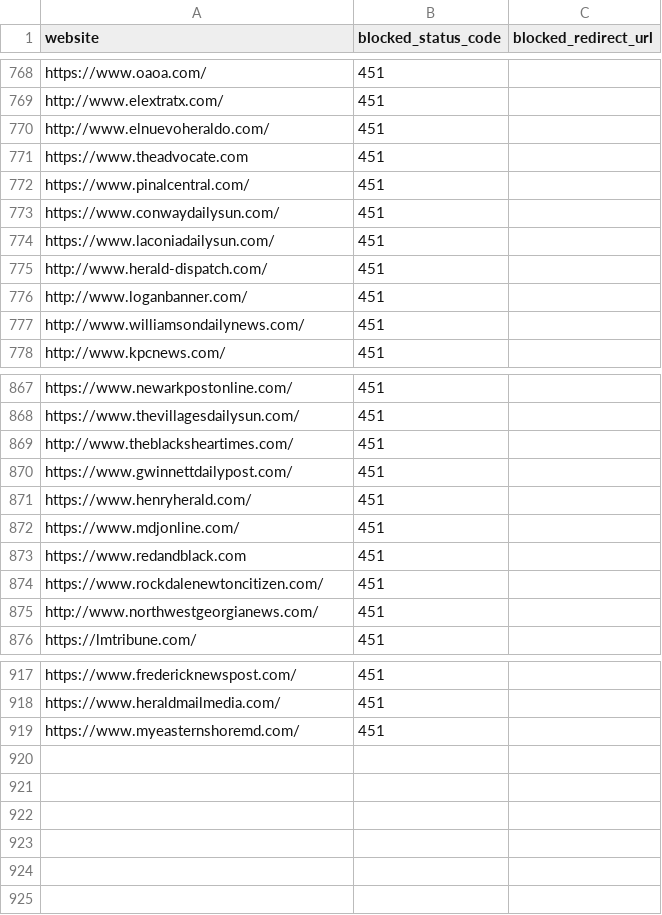
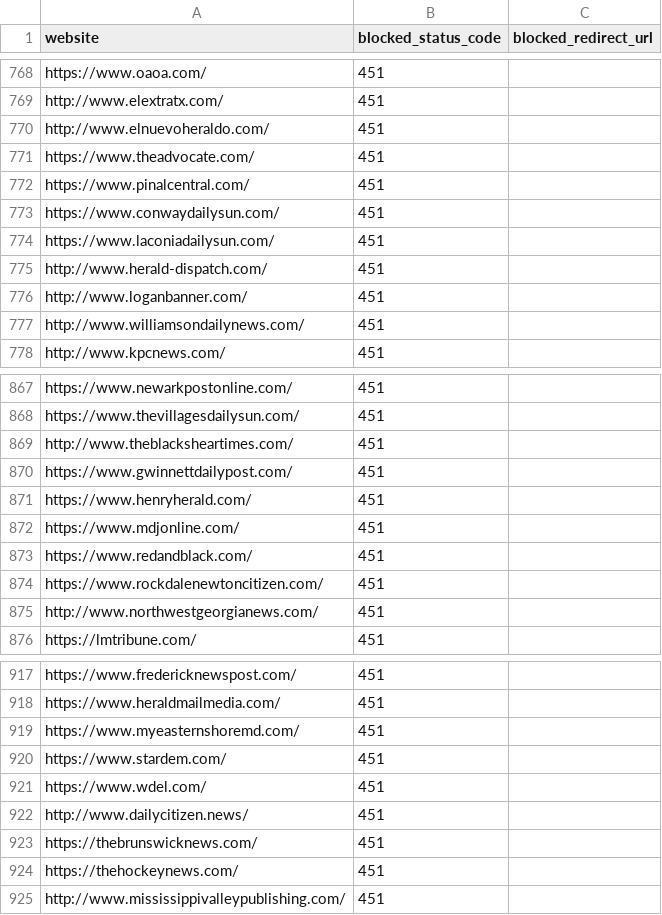
Before and after one commit to VerifiedJoseph/GDPR451, a CSV file: websites.csv, drawn as a sheet; only a part is shown, gaps mark what is left out.

Commit message:
Add 6 websites & add missing '/'

```diff
--- a/websites.csv
+++ b/websites.csv
@@ -770,3 +770,3 @@ http://www.elextratx.com/,451,
 http://www.elnuevoheraldo.com/,451,
-https://www.theadvocate.com,451,
+https://www.theadvocate.com/,451,
 https://www.pinalcentral.com/,451,
@@ -872,3 +872,3 @@ https://www.henryherald.com/,451,
 https://www.mdjonline.com/,451,
-https://www.redandblack.com,451,
+https://www.redandblack.com/,451,
 https://www.rockdalenewtoncitizen.com/,451,
@@ -919 +919,7 @@ https://www.heraldmailmedia.com/,451,
 https://www.myeasternshoremd.com/,451,
+https://www.stardem.com/,451,
+https://www.wdel.com/,451,
+http://www.dailycitizen.news/,451,
+https://thebrunswicknews.com/,451,
+https://thehockeynews.com/,451,
+http://www.mississippivalleypublishing.com/,451,
```
